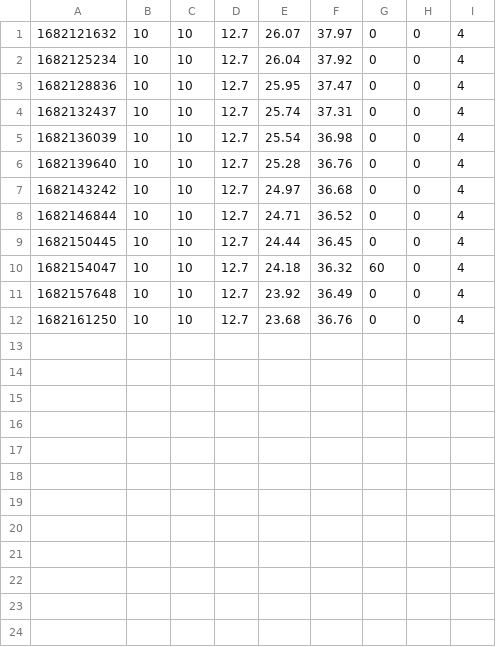
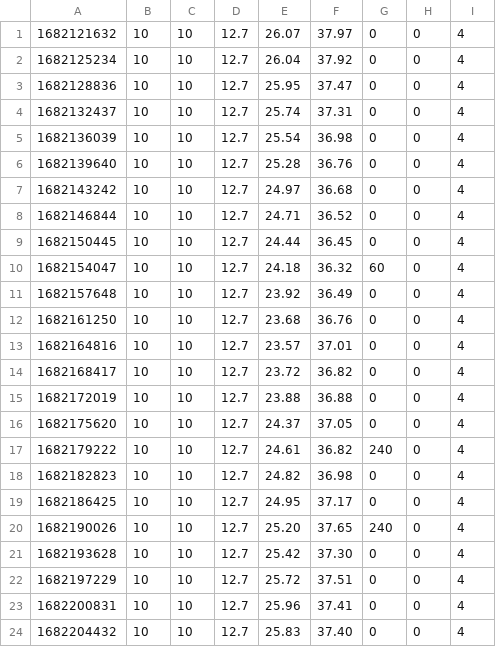
Before and after one commit to somervda/gardenPico, a CSV file: log/20230422.csv, drawn as a sheet.

```diff
--- a/log/20230422.csv
+++ b/log/20230422.csv
@@ -12 +12,13 @@
 1682161250,10,10,12.7,23.68,36.76,0,0,4
+1682164816,10,10,12.7,23.57,37.01,0,0,4
+1682168417,10,10,12.7,23.72,36.82,0,0,4
+1682172019,10,10,12.7,23.88,36.88,0,0,4
+1682175620,10,10,12.7,24.37,37.05,0,0,4
+1682179222,10,10,12.7,24.61,36.82,240,0,4
+1682182823,10,10,12.7,24.82,36.98,0,0,4
+1682186425,10,10,12.7,24.95,37.17,0,0,4
+1682190026,10,10,12.7,25.20,37.65,240,0,4
+1682193628,10,10,12.7,25.42,37.30,0,0,4
+1682197229,10,10,12.7,25.72,37.51,0,0,4
+1682200831,10,10,12.7,25.96,37.41,0,0,4
+1682204432,10,10,12.7,25.83,37.40,0,0,4
```
Also changed, not shown: 7 other files.
